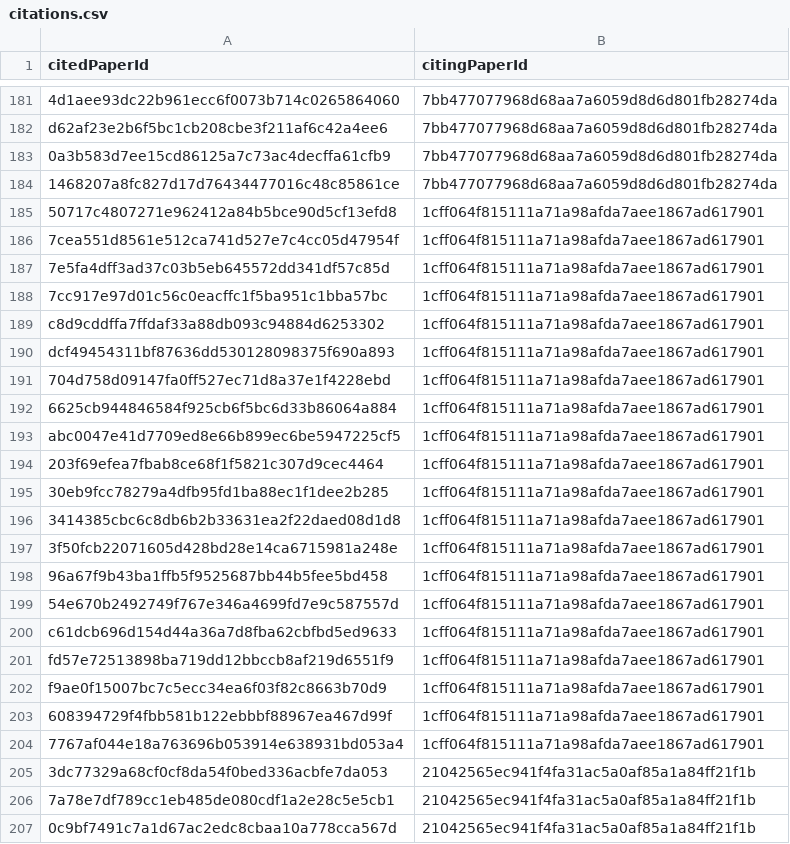
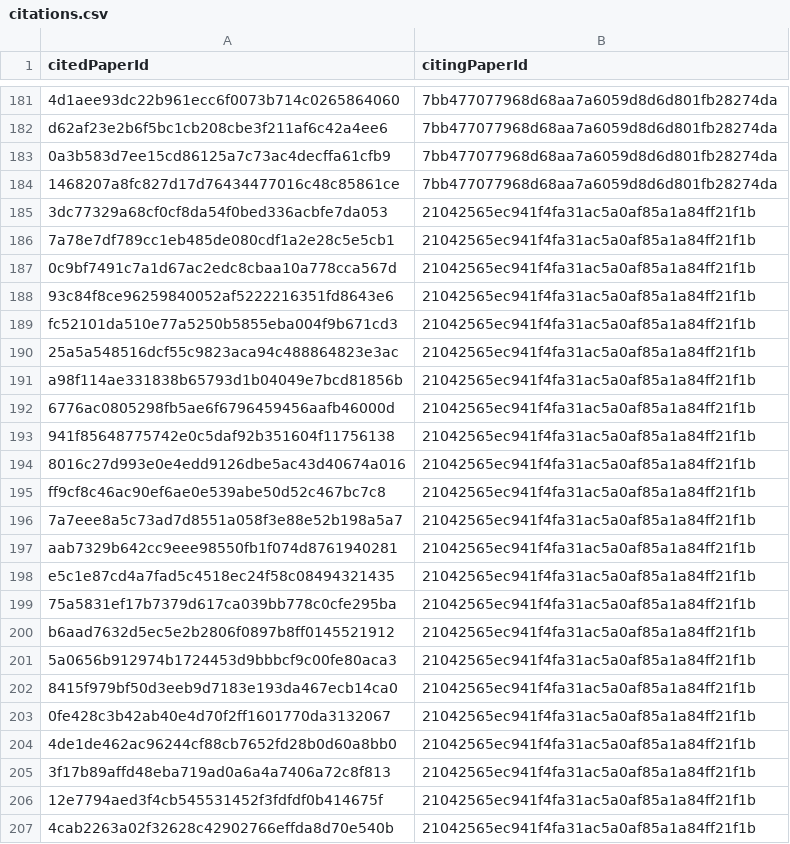
Before and after one commit to JuleGri/Semantics, a CSV file: CSVfiles/citations.csv, drawn as a sheet; only a part is shown, gaps mark what is left out; the shorter side is filled out with more unchanged rows; removed rows and columns are numbered as before the commit, all else as after; the diff covers the shown part only; the diff names each change by its address in the sheet, - before the commit and + after, or states it on an @@ line.

```diff
--- a/CSVfiles/citations.csv
+++ b/CSVfiles/citations.csv
-row 185: 50717c4807271e962412a84b5bce90d5cf13efd8 | 1cff064f815111a71a98afda7aee1867ad617901
-row 186: 7cea551d8561e512ca741d527e7c4cc05d47954f | 1cff064f815111a71a98afda7aee1867ad617901
-row 187: 7e5fa4dff3ad37c03b5eb645572dd341df57c85d | 1cff064f815111a71a98afda7aee1867ad617901
-row 188: 7cc917e97d01c56c0eacffc1f5ba951c1bba57bc | 1cff064f815111a71a98afda7aee1867ad617901
-row 189: c8d9cddffa7ffdaf33a88db093c94884d6253302 | 1cff064f815111a71a98afda7aee1867ad617901
-row 190: dcf49454311bf87636dd530128098375f690a893 | 1cff064f815111a71a98afda7aee1867ad617901
-row 191: 704d758d09147fa0ff527ec71d8a37e1f4228ebd | 1cff064f815111a71a98afda7aee1867ad617901
-row 192: 6625cb944846584f925cb6f5bc6d33b86064a884 | 1cff064f815111a71a98afda7aee1867ad617901
-row 193: abc0047e41d7709ed8e66b899ec6be5947225cf5 | 1cff064f815111a71a98afda7aee1867ad617901
-row 194: 203f69efea7fbab8ce68f1f5821c307d9cec4464 | 1cff064f815111a71a98afda7aee1867ad617901
-row 195: 30eb9fcc78279a4dfb95fd1ba88ec1f1dee2b285 | 1cff064f815111a71a98afda7aee1867ad617901
-row 196: 3414385cbc6c8db6b2b33631ea2f22daed08d1d8 | 1cff064f815111a71a98afda7aee1867ad617901
-row 197: 3f50fcb22071605d428bd28e14ca6715981a248e | 1cff064f815111a71a98afda7aee1867ad617901
-row 198: 96a67f9b43ba1ffb5f9525687bb44b5fee5bd458 | 1cff064f815111a71a98afda7aee1867ad617901
-row 199: 54e670b2492749f767e346a4699fd7e9c587557d | 1cff064f815111a71a98afda7aee1867ad617901
-row 200: c61dcb696d154d44a36a7d8fba62cbfbd5ed9633 | 1cff064f815111a71a98afda7aee1867ad617901
-row 201: fd57e72513898ba719dd12bbccb8af219d6551f9 | 1cff064f815111a71a98afda7aee1867ad617901
-row 202: f9ae0f15007bc7c5ecc34ea6f03f82c8663b70d9 | 1cff064f815111a71a98afda7aee1867ad617901
-row 203: 608394729f4fbb581b122ebbbf88967ea467d99f | 1cff064f815111a71a98afda7aee1867ad617901
-row 204: 7767af044e18a763696b053914e638931bd053a4 | 1cff064f815111a71a98afda7aee1867ad617901
```
Also changed, not shown: 11 added rows elsewhere in this file, CSVfiles/accepted_venues.csv, CSVfiles/papers.csv, 21 other files.
